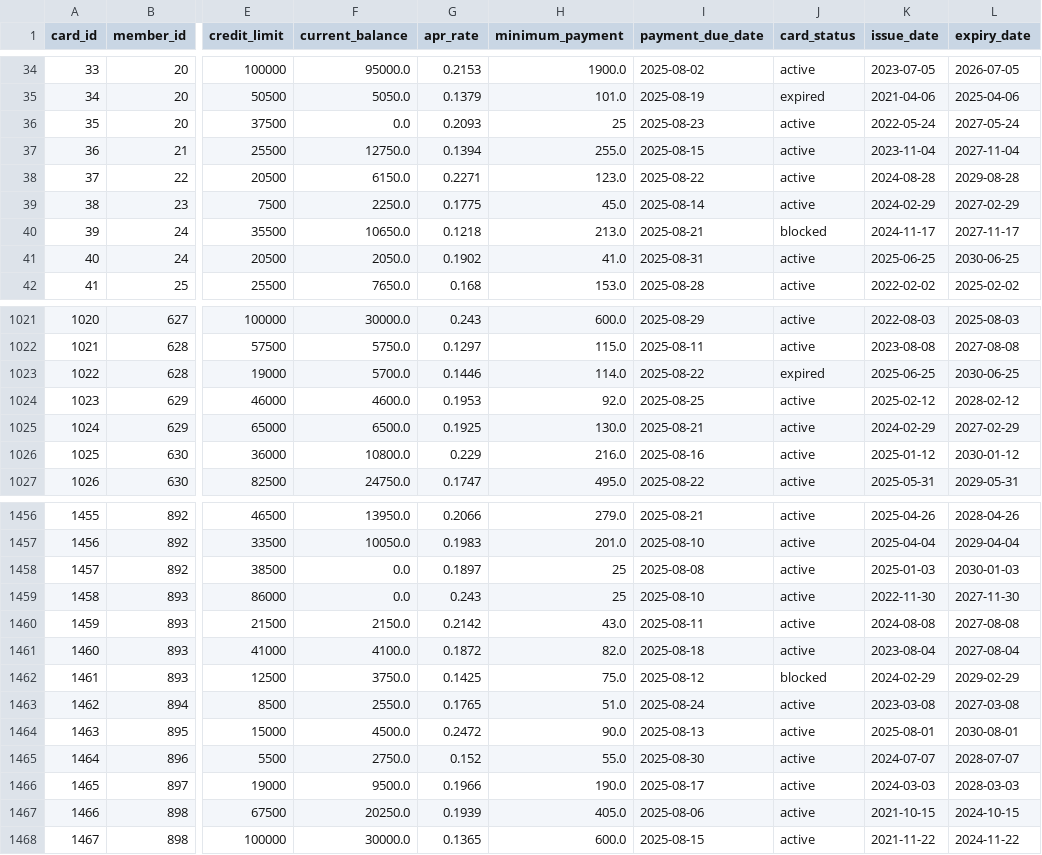
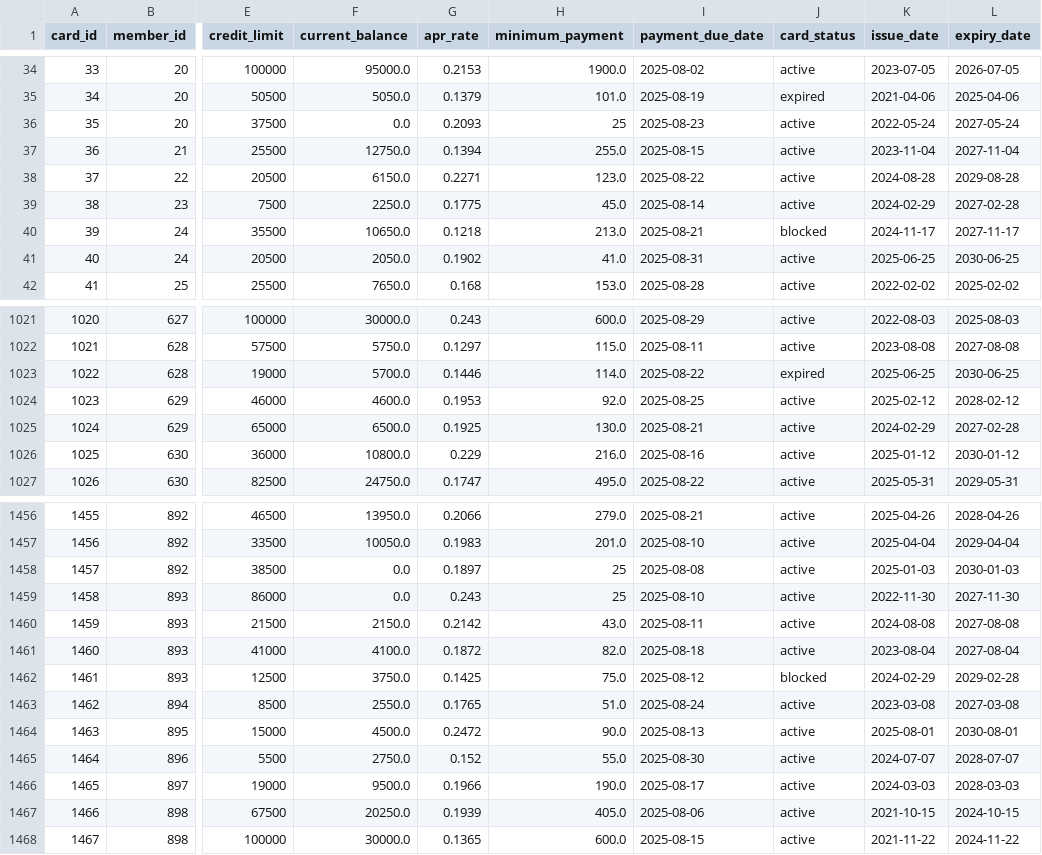
Before and after one commit to sireeshch81/Askdata, a CSV file: financial_data/credit_cards.csv, drawn as a sheet; only a part is shown, gaps mark what is left out; the diff names each change by its address in the sheet, - before the commit and + after, or states it on an @@ line.

```diff
--- a/financial_data/credit_cards.csv
+++ b/financial_data/credit_cards.csv
-L39 (expiry_date): 2027-02-29
+L39 (expiry_date): 2027-02-28
-L1025 (expiry_date): 2027-02-29
+L1025 (expiry_date): 2027-02-28
-L1462 (expiry_date): 2029-02-29
+L1462 (expiry_date): 2029-02-28
```
Also changed, not shown: 5 other files.
